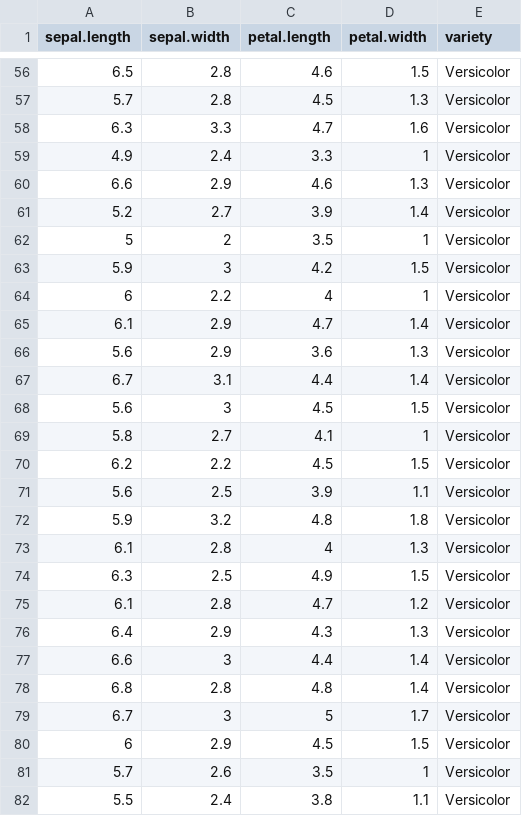
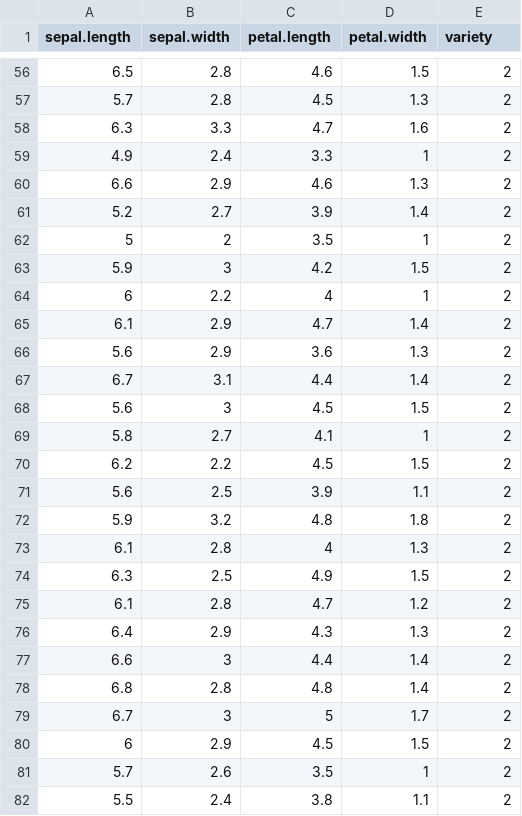
Before and after one commit to lsura1234/selected, a CSV file: data/iris.csv, drawn as a sheet; only a part is shown, gaps mark what is left out; the diff covers the shown part only.

```diff
--- a/data/iris.csv
+++ b/data/iris.csv
@@ -56,27 +56,27 @@
-6.5,2.8,4.6,1.5,"Versicolor"
-5.7,2.8,4.5,1.3,"Versicolor"
-6.3,3.3,4.7,1.6,"Versicolor"
-4.9,2.4,3.3,1,"Versicolor"
-6.6,2.9,4.6,1.3,"Versicolor"
-5.2,2.7,3.9,1.4,"Versicolor"
-5,2,3.5,1,"Versicolor"
-5.9,3,4.2,1.5,"Versicolor"
-6,2.2,4,1,"Versicolor"
-6.1,2.9,4.7,1.4,"Versicolor"
-5.6,2.9,3.6,1.3,"Versicolor"
-6.7,3.1,4.4,1.4,"Versicolor"
-5.6,3,4.5,1.5,"Versicolor"
-5.8,2.7,4.1,1,"Versicolor"
-6.2,2.2,4.5,1.5,"Versicolor"
-5.6,2.5,3.9,1.1,"Versicolor"
-5.9,3.2,4.8,1.8,"Versicolor"
-6.1,2.8,4,1.3,"Versicolor"
-6.3,2.5,4.9,1.5,"Versicolor"
-6.1,2.8,4.7,1.2,"Versicolor"
-6.4,2.9,4.3,1.3,"Versicolor"
-6.6,3,4.4,1.4,"Versicolor"
-6.8,2.8,4.8,1.4,"Versicolor"
-6.7,3,5,1.7,"Versicolor"
-6,2.9,4.5,1.5,"Versicolor"
-5.7,2.6,3.5,1,"Versicolor"
-5.5,2.4,3.8,1.1,"Versicolor"
+6.5,2.8,4.6,1.5,2
+5.7,2.8,4.5,1.3,2
+6.3,3.3,4.7,1.6,2
+4.9,2.4,3.3,1,2
+6.6,2.9,4.6,1.3,2
+5.2,2.7,3.9,1.4,2
+5,2,3.5,1,2
+5.9,3,4.2,1.5,2
+6,2.2,4,1,2
+6.1,2.9,4.7,1.4,2
+5.6,2.9,3.6,1.3,2
+6.7,3.1,4.4,1.4,2
+5.6,3,4.5,1.5,2
+5.8,2.7,4.1,1,2
+6.2,2.2,4.5,1.5,2
+5.6,2.5,3.9,1.1,2
+5.9,3.2,4.8,1.8,2
+6.1,2.8,4,1.3,2
+6.3,2.5,4.9,1.5,2
+6.1,2.8,4.7,1.2,2
+6.4,2.9,4.3,1.3,2
+6.6,3,4.4,1.4,2
+6.8,2.8,4.8,1.4,2
+6.7,3,5,1.7,2
+6,2.9,4.5,1.5,2
+5.7,2.6,3.5,1,2
+5.5,2.4,3.8,1.1,2
```
Also changed, not shown: 123 edited cells elsewhere in this file, 1 other file.
